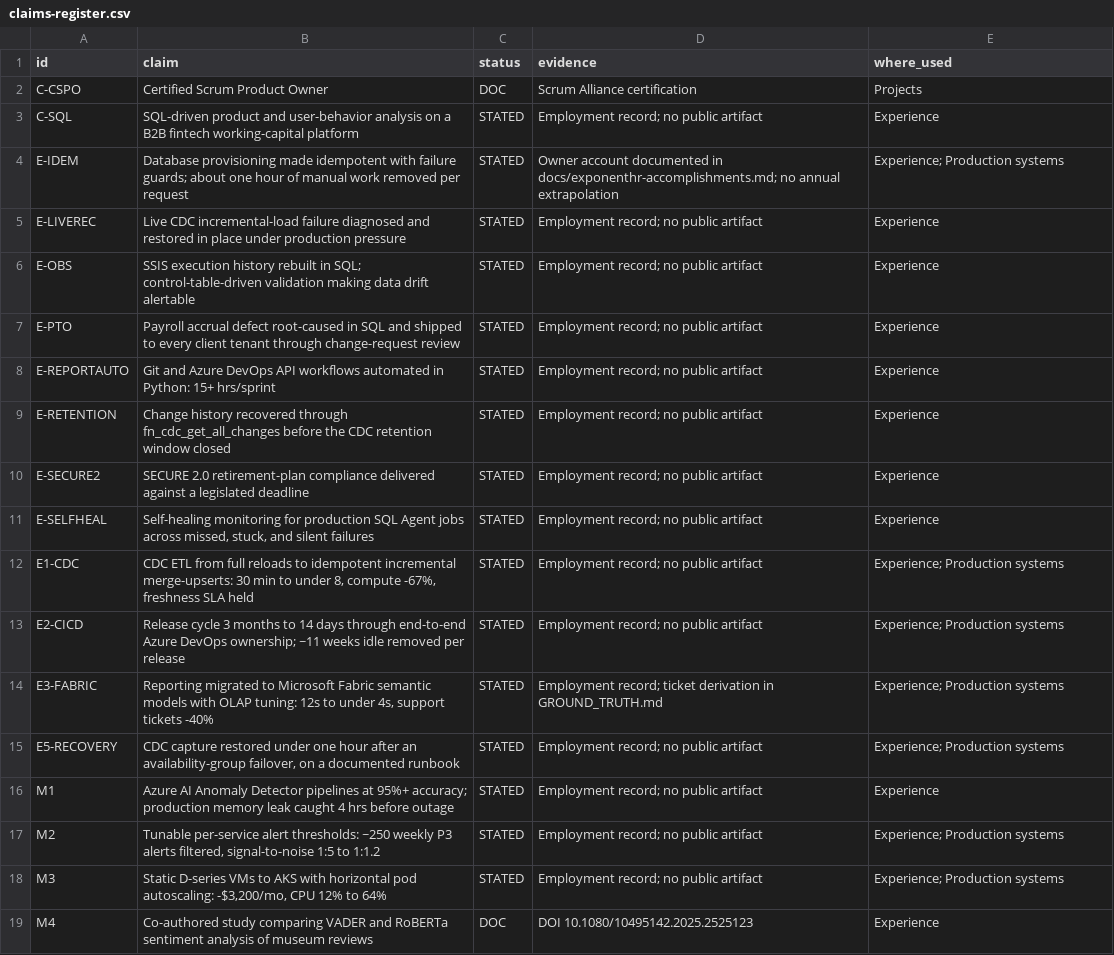
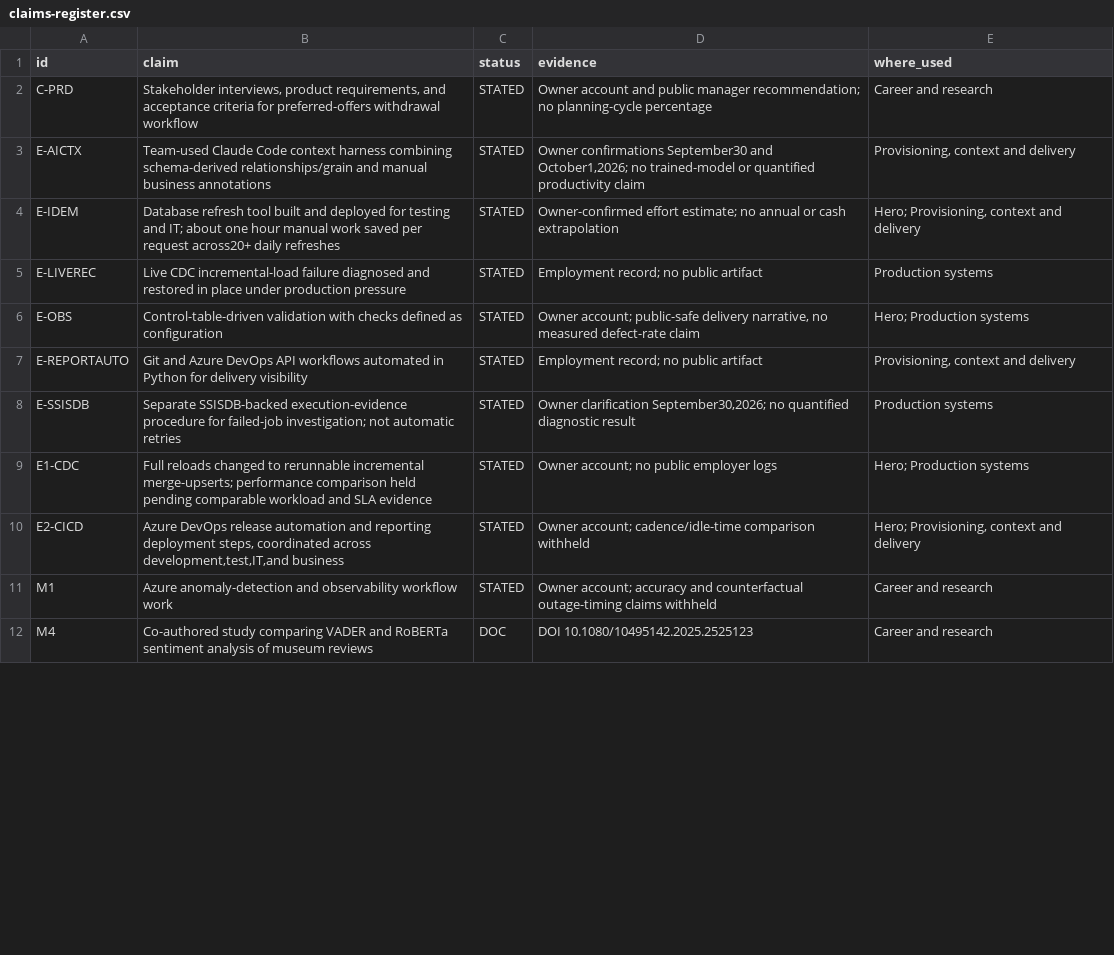
Before and after one commit to narendranathe/narendranathe.github.io, a CSV file: static/claims-register.csv, drawn as a sheet; only a part is shown; the diff covers the shown part only.

Commit message:
Rebuild portfolio around production correctness, recovery and team tooling

```diff
--- a/static/claims-register.csv
+++ b/static/claims-register.csv
@@ -1,19 +1,12 @@
 id,claim,status,evidence,where_used
-C-CSPO,Certified Scrum Product Owner,DOC,Scrum Alliance certification,Projects
-C-SQL,SQL-driven product and user-behavior analysis on a B2B fintech working-capital platform,STATED,Employment record; no public artifact,Experience
-E-IDEM,Database provisioning made idempotent with failure guards; about one hour of manual work removed per request,STATED,Owner account documented in docs/exponenthr-accomplishments.md; no annual extrapolation,Experience; Production systems
-E-LIVEREC,Live CDC incremental-load failure diagnosed and restored in place under production pressure,STATED,Employment record; no public artifact,Experience
-E-OBS,SSIS execution history rebuilt in SQL; control-table-driven validation making data drift alertable,STATED,Employment record; no public artifact,Experience
-E-PTO,Payroll accrual defect root-caused in SQL and shipped to every client tenant through change-request review,STATED,Employment record; no public artifact,Experience
-E-REPORTAUTO,Git and Azure DevOps API workflows automated in Python: 15+ hrs/sprint,STATED,Employment record; no public artifact,Experience
-E-RETENTION,Change history recovered through fn_cdc_get_all_changes before the CDC retention window closed,STATED,Employment record; no public artifact,Experience
-E-SECURE2,SECURE 2.0 retirement-plan compliance delivered against a legislated deadline,STATED,Employment record; no public artifact,Experience
-E-SELFHEAL,"Self-healing monitoring for production SQL Agent jobs across missed, stuck, and silent failures",STATED,Employment record; no public artifact,Experience
-E1-CDC,"CDC ETL from full reloads to idempotent incremental merge-upserts: 30 min to under 8, compute -67%, freshness SLA held",STATED,Employment record; no public artifact,Experience; Production systems
-E2-CICD,Release cycle 3 months to 14 days through end-to-end Azure DevOps ownership; ~11 weeks idle removed per release,STATED,Employment record; no public artifact,Experience; Production systems
-E3-FABRIC,"Reporting migrated to Microsoft Fabric semantic models with OLAP tuning: 12s to under 4s, support tickets -40%",STATED,Employment record; ticket derivation in GROUND_TRUTH.md,Experience; Production systems
-E5-RECOVERY,"CDC capture restored under one hour after an availability-group failover, on a documented runbook",STATED,Employment record; no public artifact,Experience; Production systems
-M1,Azure AI Anomaly Detector pipelines at 95%+ accuracy; production memory leak caught 4 hrs before outage,STATED,Employment record; no public artifact,Experience
-M2,"Tunable per-service alert thresholds: ~250 weekly P3 alerts filtered, signal-to-noise 1:5 to 1:1.2",STATED,Employment record; no public artifact,Experience; Production systems
-M3,"Static D-series VMs to AKS with horizontal pod autoscaling: -$3,200/mo, CPU 12% to 64%",STATED,Employment record; no public artifact,Experience; Production systems
-M4,Co-authored study comparing VADER and RoBERTa sentiment analysis of museum reviews,DOC,DOI 10.1080/10495142.2025.2525123,Experience
+C-PRD,"Stakeholder interviews, product requirements, and acceptance criteria for preferred-offers withdrawal workflow",STATED,Owner account and public manager recommendation; no planning-cycle percentage,Career and research
+E-AICTX,Team-used Claude Code context harness combining schema-derived relationships/grain and manual business annotations,STATED,"Owner confirmations September30 and October1,2026; no trained-model or quantified productivity claim","Provisioning, context and delivery"
+E-IDEM,Database refresh tool built and deployed for testing and IT; about one hour manual work saved per request across20+ daily refreshes,STATED,Owner-confirmed effort estimate; no annual or cash extrapolation,"Hero; Provisioning, context and delivery"
+E-LIVEREC,Live CDC incremental-load failure diagnosed and restored in place under production pressure,STATED,Employment record; no public artifact,Production systems
+E-OBS,Control-table-driven validation with checks defined as configuration,STATED,"Owner account; public-safe delivery narrative, no measured defect-rate claim",Hero; Production systems
+E-REPORTAUTO,Git and Azure DevOps API workflows automated in Python for delivery visibility,STATED,Employment record; no public artifact,"Provisioning, context and delivery"
+E-SSISDB,Separate SSISDB-backed execution-evidence procedure for failed-job investigation; not automatic retries,STATED,"Owner clarification September30,2026; no quantified diagnostic result",Production systems
+E1-CDC,Full reloads changed to rerunnable incremental merge-upserts; performance comparison held pending comparable workload and SLA evidence,STATED,Owner account; no public employer logs,Hero; Production systems
+E2-CICD,"Azure DevOps release automation and reporting deployment steps, coordinated across development,test,IT,and business",STATED,Owner account; cadence/idle-time comparison withheld,"Hero; Provisioning, context and delivery"
+M1,Azure anomaly-detection and observability workflow work,STATED,Owner account; accuracy and counterfactual outage-timing claims withheld,Career and research
+M4,Co-authored study comparing VADER and RoBERTa sentiment analysis of museum reviews,DOC,DOI 10.1080/10495142.2025.2525123,Career and research
```
Also changed, not shown: 2 added rows, 14 removed rows and 4 edited cells elsewhere in this file, 16 other files.
